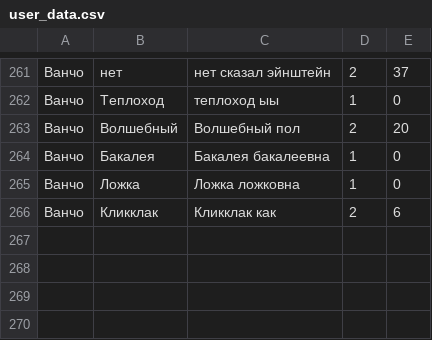
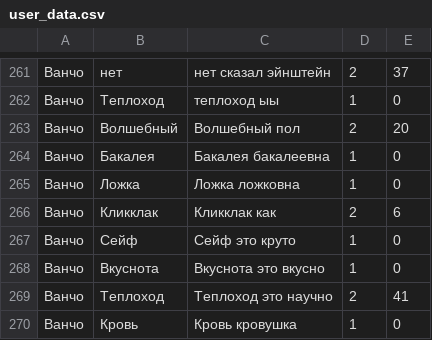
Before and after one commit to folyaev/FTGBAIO, a CSV file: data/user_data.csv, drawn as a sheet; only a part is shown, gaps mark what is left out; the diff names each change by its address in the sheet, - before the commit and + after, or states it on an @@ line.

```diff
--- a/data/user_data.csv
+++ b/data/user_data.csv
+row 267: Ванчо | Сейф | Сейф это круто | 1 | 0
+row 268: Ванчо | Вкуснота | Вкуснота это вкусно | 1 | 0
+row 269: Ванчо | Теплоход | Теплоход это научно | 2 | 41
+row 270: Ванчо | Кровь | Кровь кровушка | 1 | 0
```
Also changed, not shown: 2 other files.
